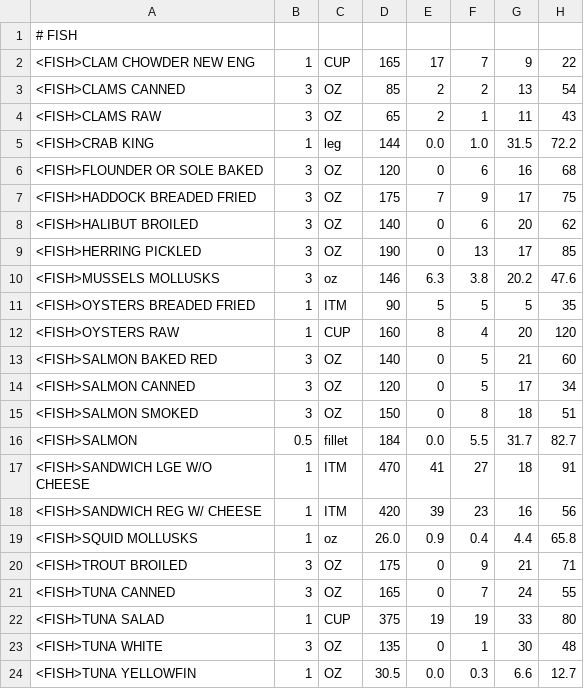
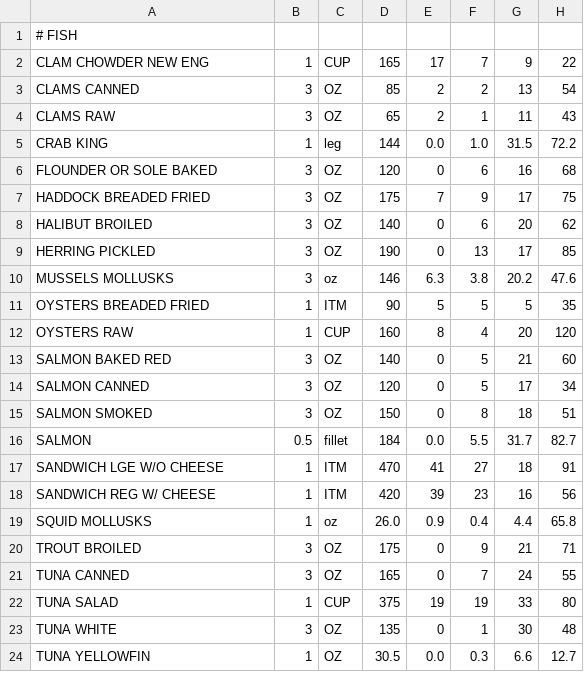
Before and after one commit to mat8025/GAPPS, a CSV file: APPS/CalCounter/Foods/foods-fish.csv, drawn as a sheet; only a part is shown; the diff names each change by its address in the sheet, - before the commit and + after, or states it on an @@ line.

```diff
--- a/APPS/CalCounter/Foods/foods-fish.csv
+++ b/APPS/CalCounter/Foods/foods-fish.csv
-A2: <FISH>CLAM CHOWDER NEW ENG
+A2: CLAM CHOWDER NEW ENG
-A3: <FISH>CLAMS CANNED
+A3: CLAMS CANNED
-A4: <FISH>CLAMS RAW
+A4: CLAMS RAW
-A5: <FISH>CRAB KING
+A5: CRAB KING
-A6: <FISH>FLOUNDER OR SOLE BAKED
+A6: FLOUNDER OR SOLE BAKED
-A7: <FISH>HADDOCK BREADED FRIED
+A7: HADDOCK BREADED FRIED
-A8: <FISH>HALIBUT BROILED
+A8: HALIBUT BROILED
-A9: <FISH>HERRING PICKLED
+A9: HERRING PICKLED
-A10: <FISH>MUSSELS MOLLUSKS
+A10: MUSSELS MOLLUSKS
-A11: <FISH>OYSTERS BREADED FRIED
+A11: OYSTERS BREADED FRIED
-A12: <FISH>OYSTERS RAW
+A12: OYSTERS RAW
-A13: <FISH>SALMON BAKED RED
+A13: SALMON BAKED RED
-A14: <FISH>SALMON CANNED
+A14: SALMON CANNED
-A15: <FISH>SALMON SMOKED
+A15: SALMON SMOKED
-A16: <FISH>SALMON
+A16: SALMON
-A17: <FISH>SANDWICH LGE W/O CHEESE
+A17: SANDWICH LGE W/O CHEESE
-A18: <FISH>SANDWICH REG W/ CHEESE
+A18: SANDWICH REG W/ CHEESE
-A19: <FISH>SQUID MOLLUSKS
+A19: SQUID MOLLUSKS
-A20: <FISH>TROUT BROILED
+A20: TROUT BROILED
-A21: <FISH>TUNA CANNED
+A21: TUNA CANNED
-A22: <FISH>TUNA SALAD
+A22: TUNA SALAD
-A23: <FISH>TUNA WHITE
+A23: TUNA WHITE
-A24: <FISH>TUNA YELLOWFIN
+A24: TUNA YELLOWFIN
```
Also changed, not shown: APPS/CalCounter/Foods/foods-breads.csv, APPS/CalCounter/Foods/foods-breakfast.csv, 10 other files.
